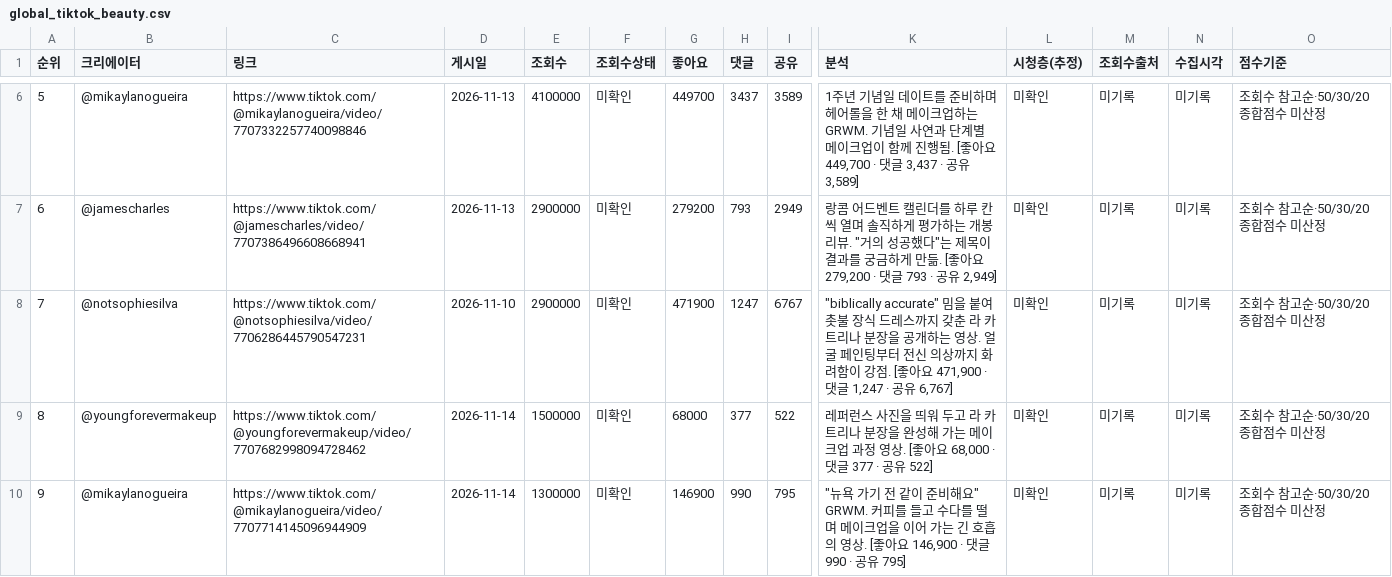
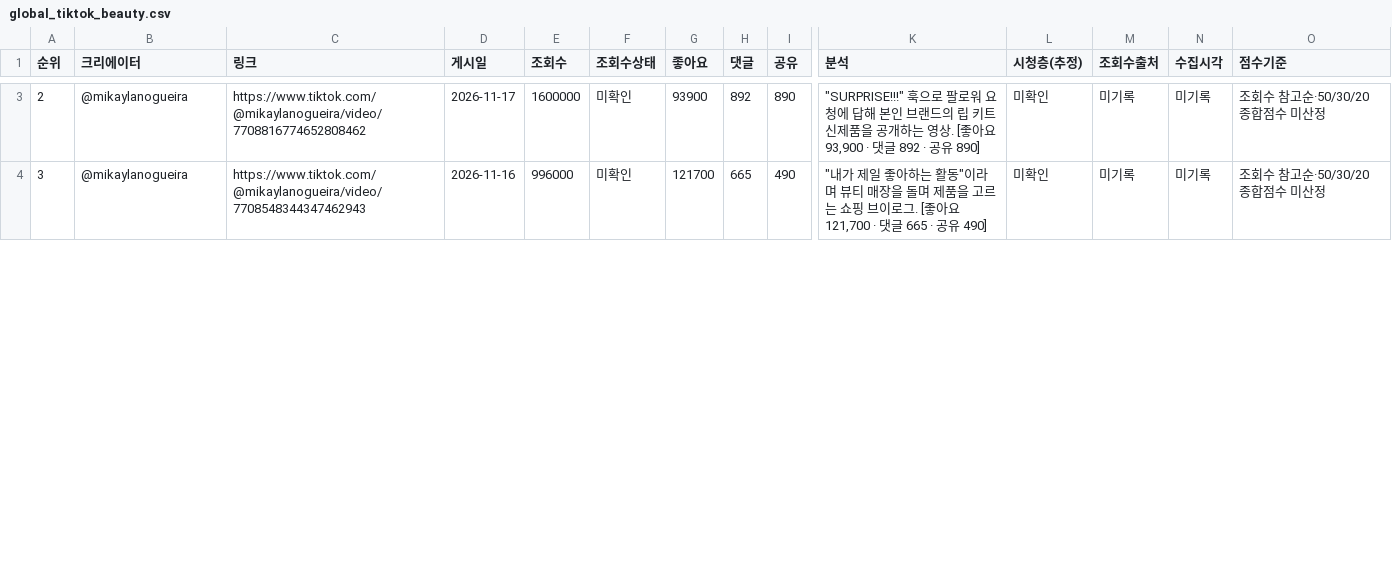
Before and after one commit to hyeokjun-cmd/vemontes-trend, a CSV file: 6ek3naMIX41iE6vjuP2Q4cVLT7Gtdyy3/global_tiktok_beauty.csv, drawn as a sheet; only a part is shown, gaps mark what is left out; removed rows and columns are numbered as before the commit, all else as after; rows hold the shown columns only; the diff covers the shown part only; the diff names each change by its address in the sheet, - before the commit and + after, or states it on an @@ line.

```diff
--- a/6ek3naMIX41iE6vjuP2Q4cVLT7Gtdyy3/global_tiktok_beauty.csv
+++ b/6ek3naMIX41iE6vjuP2Q4cVLT7Gtdyy3/global_tiktok_beauty.csv
@@ column A (순위) renumbered between rows 2 and 5 @@
-C3 (링크): https://www.tiktok.com/@mikaylanogueira/video/7707332257740098846
+C3 (링크): https://www.tiktok.com/@mikaylanogueira/video/7708816774652808462
-D3 (게시일): 2026-11-13
+D3 (게시일): 2026-11-17
-E3 (조회수): 4100000
+E3 (조회수): 1600000
-G3 (좋아요): 449700
+G3 (좋아요): 93900
-H3 (댓글): 3437
+H3 (댓글): 892
-I3 (공유): 3589
+I3 (공유): 890
-K3 (분석): 1주년 기념일 데이트를 준비하며 헤어롤을 한 채 메이크업하는 GRWM. 기념일 사연과 단계별 메이크업이 함께 진행됨. [좋아요 449,700 · 댓글 3,437 · 공유 3,589]
+K3 (분석): "SURPRISE!!!" 훅으로 팔로워 요청에 답해 본인 브랜드의 립 키트 신제품을 공개하는 영상. [좋아요 93,900 · 댓글 892 · 공유 890]
-row 7: 6 | @jamescharles | https://www.tiktok.com/@jamescharles/video/7707386496608668941 | 2026-11-13 | 2900000 | 미확인 | 279200 | 793 | 2949 | 랑콤 어드벤트 캘린더를 하루 칸씩 열며 솔직하게 평가하는 개봉 리뷰. "거의 성공했다"는 제목이 결과를 궁금하게 만듦. [좋아요 279,200 · 댓글 793 · 공유 2,949] | 미확인 | 미기록 | 미기록 | 조회수 참고순·50/30/20 종합점수 미산정
-row 8: 7 | @notsophiesilva | https://www.tiktok.com/@notsophiesilva/video/7706286445790547231 | 2026-11-10 | 2900000 | 미확인 | 471900 | 1247 | 6767 | "biblically accurate" 밈을 붙여 촛불 장식 드레스까지 갖춘 라 카트리나 분장을 공개하는 영상. 얼굴 페인팅부터 전신 의상까지 화려함이 강점. [좋아요 471,900 · 댓글 1,247 · 공유 6,767] | 미확인 | 미기록 | 미기록 | 조회수 참고순·50/30/20 종합점수 미산정
-row 9: 8 | @youngforevermakeup | https://www.tiktok.com/@youngforevermakeup/video/7707682998094728462 | 2026-11-14 | 1500000 | 미확인 | 68000 | 377 | 522 | 레퍼런스 사진을 띄워 두고 라 카트리나 분장을 완성해 가는 메이크업 과정 영상. [좋아요 68,000 · 댓글 377 · 공유 522] | 미확인 | 미기록 | 미기록 | 조회수 참고순·50/30/20 종합점수 미산정
-C4 (링크): https://www.tiktok.com/@mikaylanogueira/video/7707714145096944909
+C4 (링크): https://www.tiktok.com/@mikaylanogueira/video/7708548344347462943
-D4 (게시일): 2026-11-14
+D4 (게시일): 2026-11-16
-E4 (조회수): 1300000
+E4 (조회수): 996000
-G4 (좋아요): 146900
+G4 (좋아요): 121700
-H4 (댓글): 990
+H4 (댓글): 665
-I4 (공유): 795
+I4 (공유): 490
-K4 (분석): "뉴욕 가기 전 같이 준비해요" GRWM. 커피를 들고 수다를 떨며 메이크업을 이어 가는 긴 호흡의 영상. [좋아요 146,900 · 댓글 990 · 공유 795]
+K4 (분석): "내가 제일 좋아하는 활동"이라며 뷰티 매장을 돌며 제품을 고르는 쇼핑 브이로그. [좋아요 121,700 · 댓글 665 · 공유 490]
```
Also changed, not shown: 2 added rows, 3 removed rows and 14 edited cells elsewhere in this file, 6ek3naMIX41iE6vjuP2Q4cVLT7Gtdyy3/global_instagram_overall.csv, 6ek3naMIX41iE6vjuP2Q4cVLT7Gtdyy3/global_tiktok_overall.csv, 12 other files.
